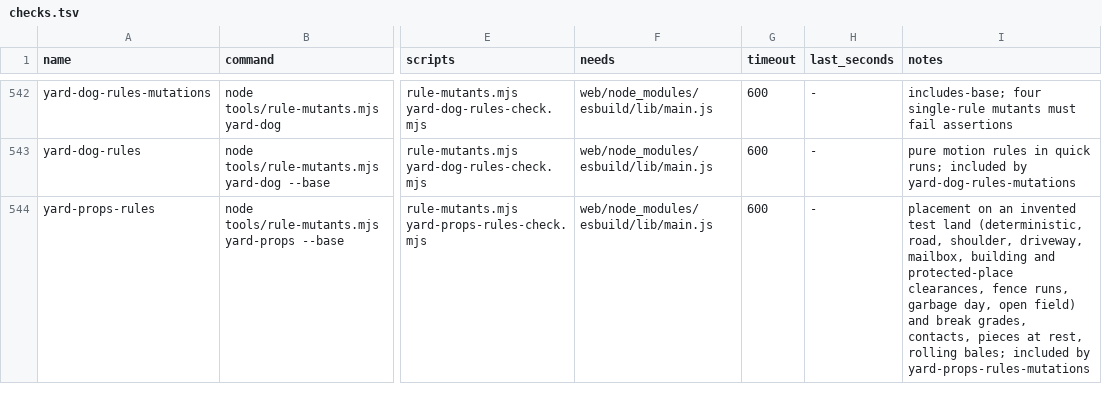
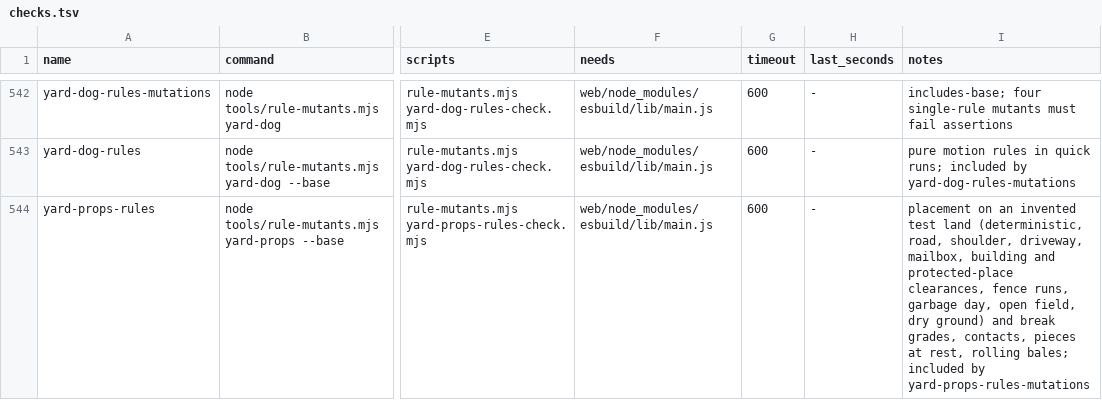
Before and after one commit to dfakkeldy/just-drive, a TSV file: tools/checks.tsv, drawn as a sheet; only a part is shown, gaps mark what is left out; the diff covers the shown part only; the diff names each change by its address in the sheet, - before the commit and + after, or states it on an @@ line.

```diff
--- a/tools/checks.tsv
+++ b/tools/checks.tsv
-I544 (notes): …day, open field) and break…
+I544 (notes): …day, open field, dry ground) and break…
```
Also changed, not shown: 1 edited cell elsewhere in this file, 6 other files.
